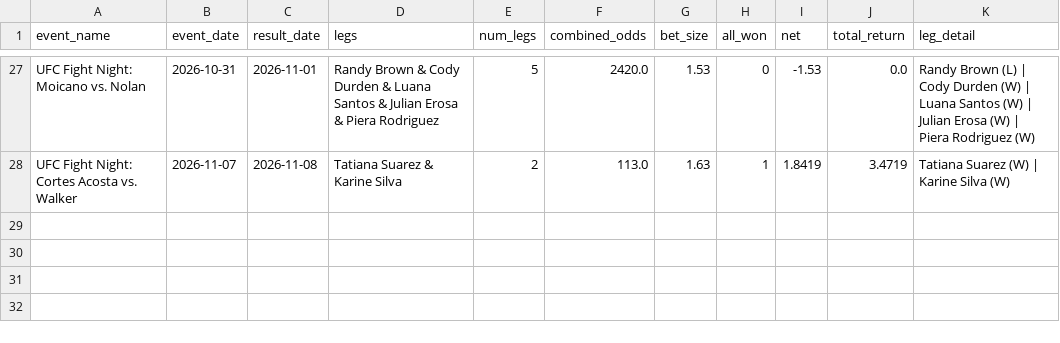
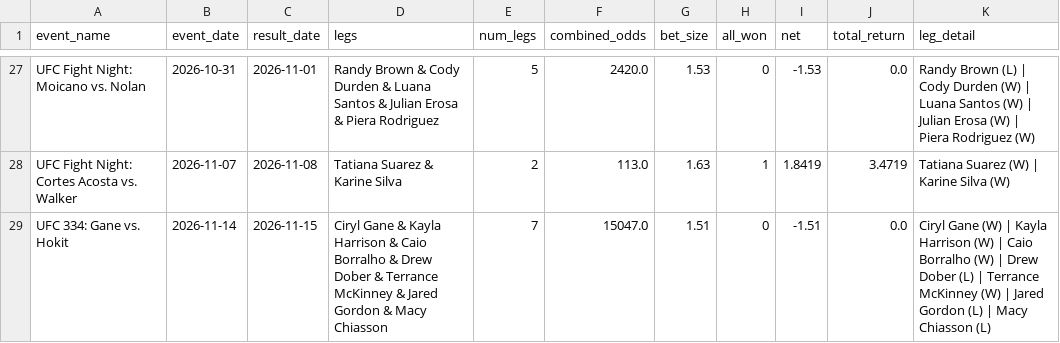
Before and after one commit to zwinship/OctaStats_UFC_Model_V2, a CSV file: results/v2_parlay_results.csv, drawn as a sheet; only a part is shown, gaps mark what is left out; the diff names each change by its address in the sheet, - before the commit and + after, or states it on an @@ line.

Commit message:
Parlay result: UFC 334: Gane vs. Hokit — LOST

```diff
--- a/results/v2_parlay_results.csv
+++ b/results/v2_parlay_results.csv
+row 29: UFC 334: Gane vs. Hokit | 2026-11-14 | 2026-11-15 | Ciryl Gane & Kayla Harrison & Caio Borralho & Drew Dober & Terrance McKinney & Jared Gordon & Macy Chiasson | 7 | 15047.0 | 1.51 | 0 | -1.51 | 0.0 | Ciryl Gane (W) | Kayla Harrison (W) | Caio Borralho (W) | Drew Dober (L) | Terrance McKinney (W) | Jared Gordon (L) | Macy Chiasson (L)
```
